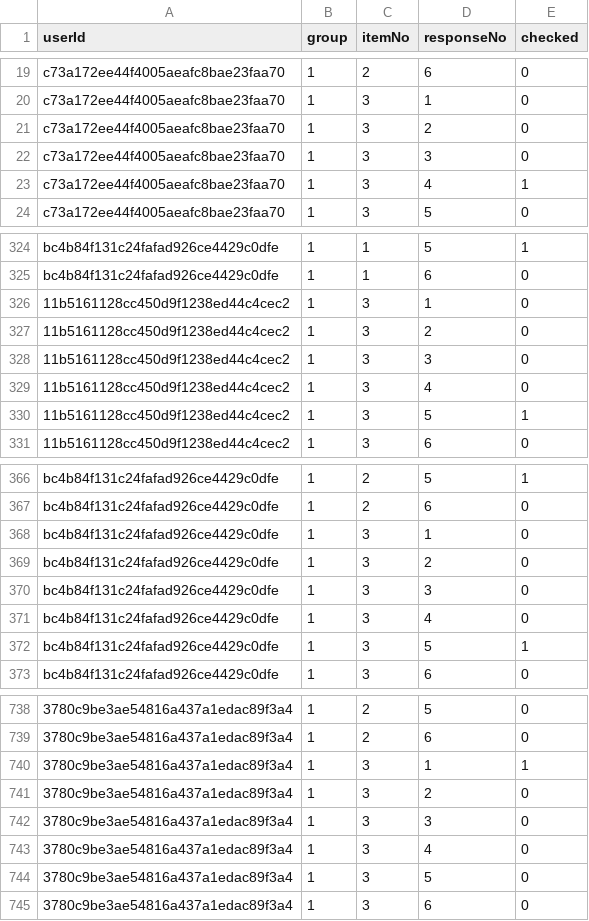
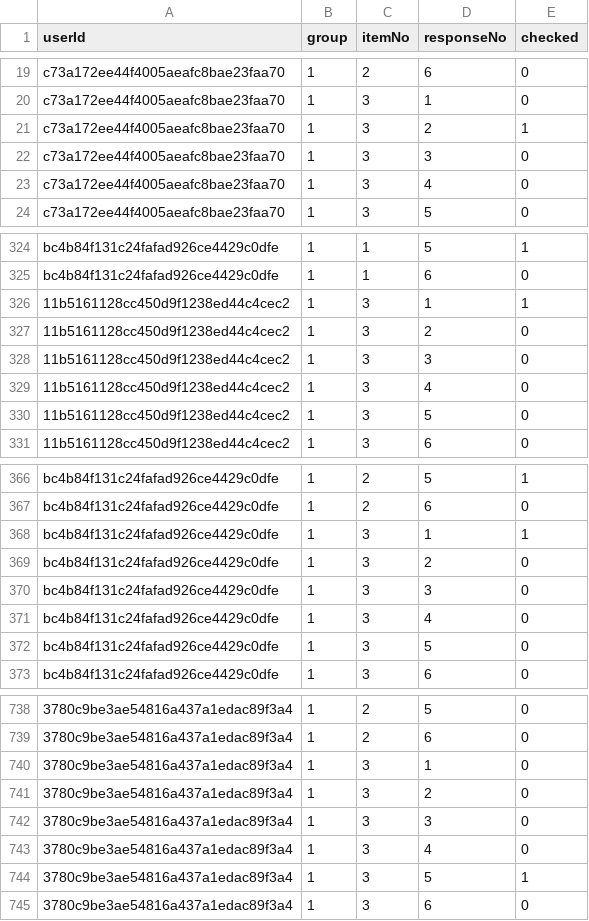
Before and after one commit to ukuhl/IntroAlienZoo, a CSV file: BackEnd/userData/survey_IAZ5_DS2.csv, drawn as a sheet; only a part is shown, gaps mark what is left out; the diff covers the shown part only; the diff names each change by its address in the sheet, - before the commit and + after, or states it on an @@ line.

Commit message:
IAZ: recode buggy survey entries

```diff
--- a/BackEnd/userData/survey_IAZ5_DS2.csv
+++ b/BackEnd/userData/survey_IAZ5_DS2.csv
-E21 (checked): 0
+E21 (checked): 1
-E23 (checked): 1
+E23 (checked): 0
-E326 (checked): 0
+E326 (checked): 1
-E330 (checked): 1
+E330 (checked): 0
-E368 (checked): 0
+E368 (checked): 1
-E372 (checked): 1
+E372 (checked): 0
-E740 (checked): 1
+E740 (checked): 0
-E744 (checked): 0
+E744 (checked): 1
```
Also changed, not shown: 28 edited cells elsewhere in this file, BackEnd/userData/survey_IAZ5_DS4.csv.
